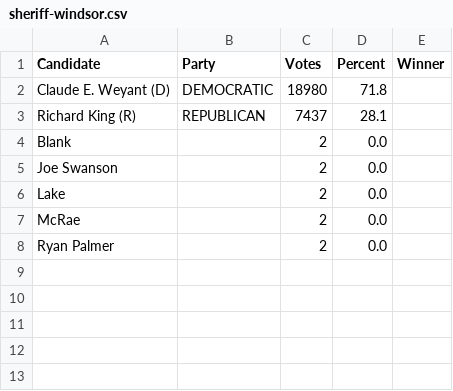
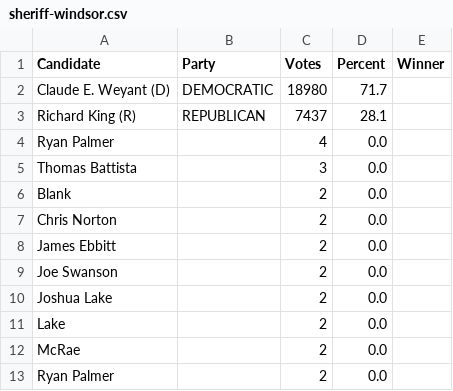
Before and after one commit to mdghtyvp/election-night-2026, a CSV file: data/sheriff-windsor.csv, drawn as a sheet.

```diff
--- a/data/sheriff-windsor.csv
+++ b/data/sheriff-windsor.csv
@@ -1,6 +1,11 @@
 Candidate,Party,Votes,Percent,Winner
-Claude E. Weyant (D),DEMOCRATIC,18980,71.8,
+Claude E. Weyant (D),DEMOCRATIC,18980,71.7,
 Richard King (R),REPUBLICAN,7437,28.1,
+Ryan Palmer,,4,0.0,
+Thomas Battista,,3,0.0,
 Blank,,2,0.0,
+Chris Norton,,2,0.0,
+James Ebbitt,,2,0.0,
 Joe Swanson,,2,0.0,
+Joshua Lake,,2,0.0,
 Lake,,2,0.0,
```
Also changed, not shown: 5 other files.
